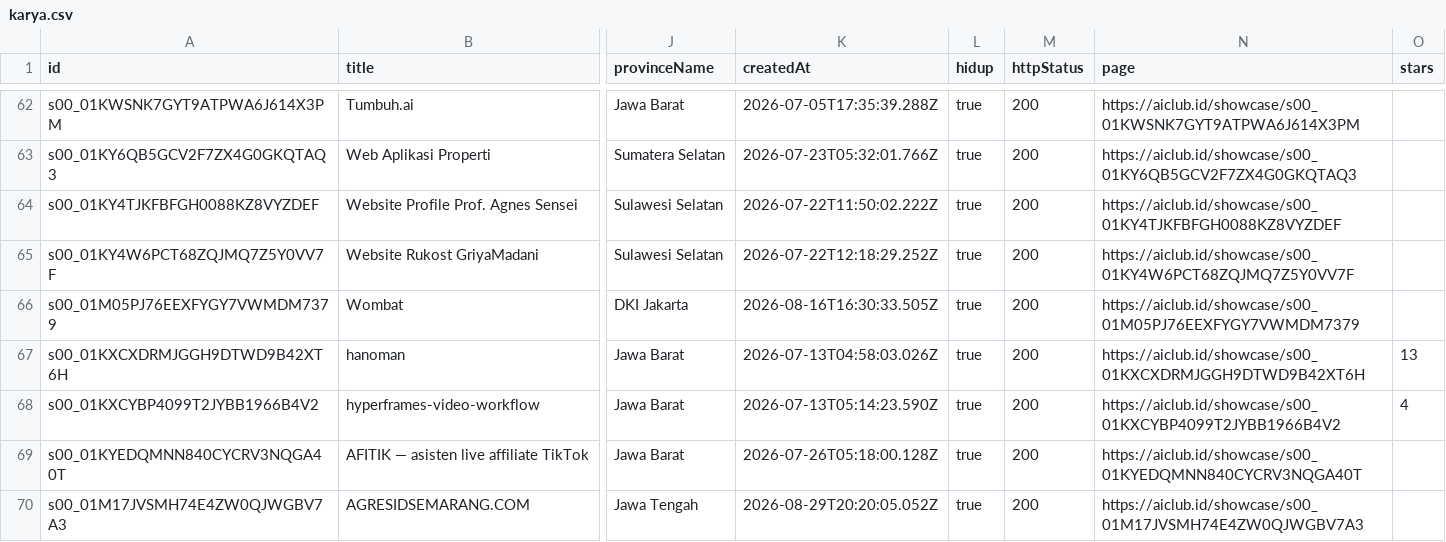
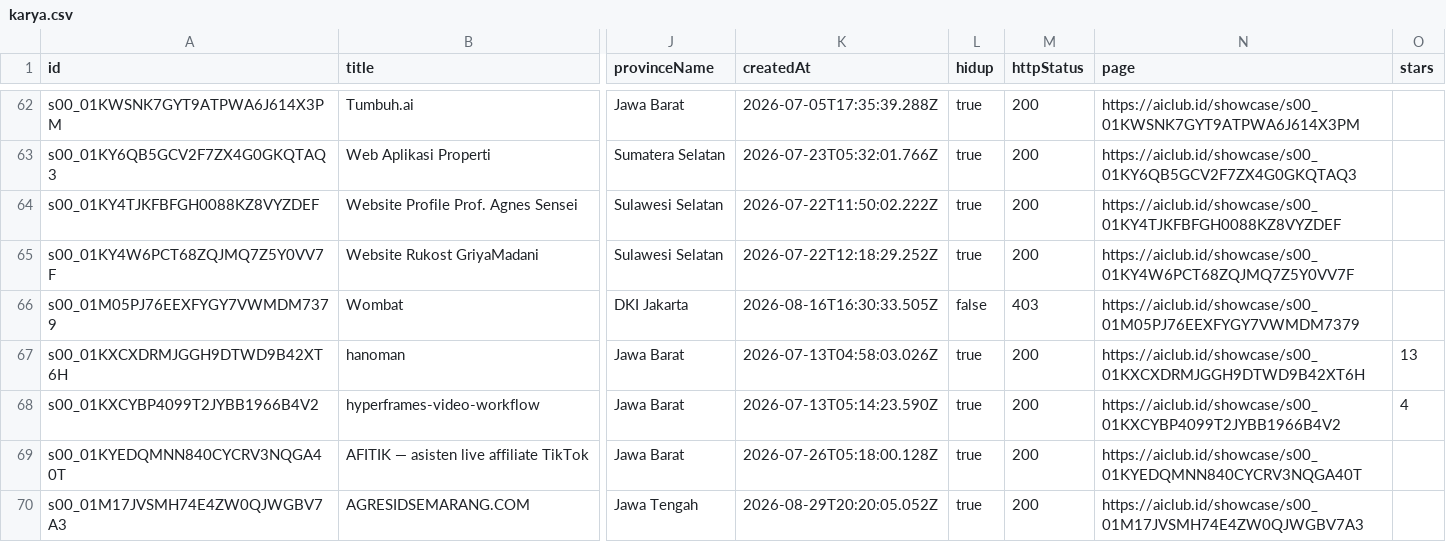
Before and after one commit to xyb3rpunq/nusa-ai-index, a CSV file: docs/data/karya.csv, drawn as a sheet; only a part is shown, gaps mark what is left out; the diff covers the shown part only; the diff names each change by its address in the sheet, - before the commit and + after, or states it on an @@ line.

```diff
--- a/docs/data/karya.csv
+++ b/docs/data/karya.csv
-L66 (hidup): true
+L66 (hidup): false
-M66 (httpStatus): 200
+M66 (httpStatus): 403
```
Also changed, not shown: 5 added rows, 3 removed rows and 65 edited cells elsewhere in this file, 11 other files.
